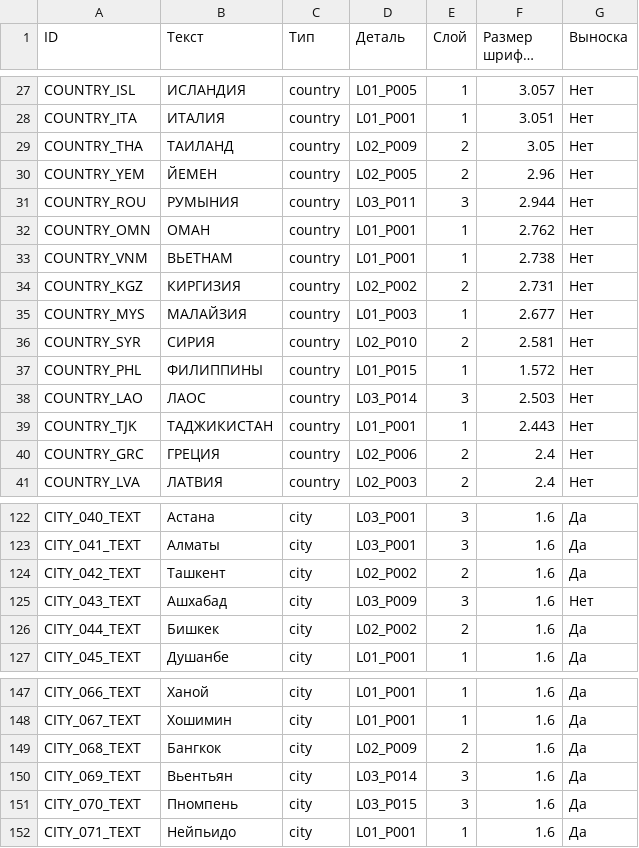
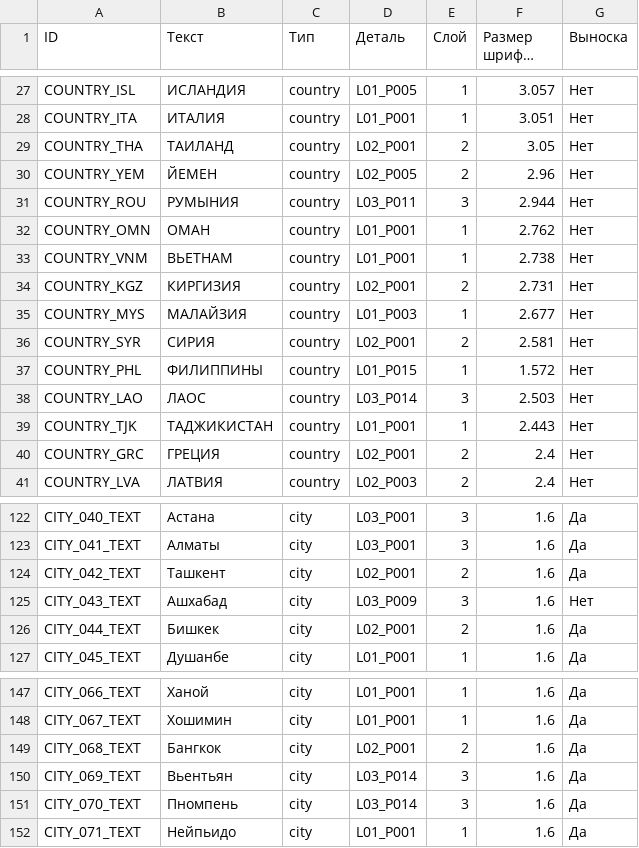
Before and after one commit to grebenshhikovau-netizen/-66-, a CSV file: eurasia-current-cutting-740/Надписи.csv, drawn as a sheet; only a part is shown, gaps mark what is left out; long unchanged cells end in …; the diff covers the shown part only.

```diff
--- a/eurasia-current-cutting-740/Надписи.csv
+++ b/eurasia-current-cutting-740/Надписи.csv
@@ -29,3 +29,3 @@ COUNTRY_ISL,ИСЛАНДИЯ,country,L01_P005,1,3.057,Нет
 COUNTRY_ITA,ИТАЛИЯ,country,L01_P001,1,3.051,Нет
-COUNTRY_THA,ТАИЛАНД,country,L02_P009,2,3.05,Нет
+COUNTRY_THA,ТАИЛАНД,country,L02_P001,2,3.05,Нет
 COUNTRY_YEM,ЙЕМЕН,country,L02_P005,2,2.96,Нет
@@ -34,5 +34,5 @@ COUNTRY_OMN,ОМАН,country,L01_P001,1,2.762,Нет
 COUNTRY_VNM,ВЬЕТНАМ,country,L01_P001,1,2.738,Нет
-COUNTRY_KGZ,КИРГИЗИЯ,country,L02_P002,2,2.731,Нет
+COUNTRY_KGZ,КИРГИЗИЯ,country,L02_P001,2,2.731,Нет
 COUNTRY_MYS,МАЛАЙЗИЯ,country,L01_P003,1,2.677,Нет
-COUNTRY_SYR,СИРИЯ,country,L02_P010,2,2.581,Нет
+COUNTRY_SYR,СИРИЯ,country,L02_P001,2,2.581,Нет
 COUNTRY_PHL,ФИЛИППИНЫ,country,L01_P015,1,1.572,Нет
@@ -40,3 +40,3 @@ COUNTRY_LAO,ЛАОС,country,L03_P014,3,2.503,Нет
 COUNTRY_TJK,ТАДЖИКИСТАН,country,L01_P001,1,2.443,Нет
-COUNTRY_GRC,ГРЕЦИЯ,country,L02_P006,2,2.4,Нет
+COUNTRY_GRC,ГРЕЦИЯ,country,L02_P001,2,2.4,Нет
 COUNTRY_LVA,ЛАТВИЯ,country,L02_P003,2,2.4,Нет
@@ -124,5 +124,5 @@ CITY_040_TEXT,Астана,city,L03_P001,3,1.6,Да
 CITY_041_TEXT,Алматы,city,L03_P001,3,1.6,Да
-CITY_042_TEXT,Ташкент,city,L02_P002,2,1.6,Да
+CITY_042_TEXT,Ташкент,city,L02_P001,2,1.6,Да
 CITY_043_TEXT,Ашхабад,city,L03_P009,3,1.6,Нет
-CITY_044_TEXT,Бишкек,city,L02_P002,2,1.6,Да
+CITY_044_TEXT,Бишкек,city,L02_P001,2,1.6,Да
 CITY_045_TEXT,Душанбе,city,L01_P001,1,1.6,Да
@@ -149,5 +149,5 @@ CITY_066_TEXT,Ханой,city,L01_P001,1,1.6,Да
 CITY_067_TEXT,Хошимин,city,L01_P001,1,1.6,Да
-CITY_068_TEXT,Бангкок,city,L02_P009,2,1.6,Да
+CITY_068_TEXT,Бангкок,city,L02_P001,2,1.6,Да
 CITY_069_TEXT,Вьентьян,city,L03_P014,3,1.6,Да
-CITY_070_TEXT,Пномпень,city,L03_P015,3,1.6,Да
+CITY_070_TEXT,Пномпень,city,L03_P014,3,1.6,Да
 CITY_071_TEXT,Нейпьидо,city,L01_P001,1,1.6,Да
```
Also changed, not shown: 6 edited cells elsewhere in this file, eurasia-current-cutting-740/Города.csv, eurasia-current-cutting-740/Группы-покраски.csv, 47 other files.
